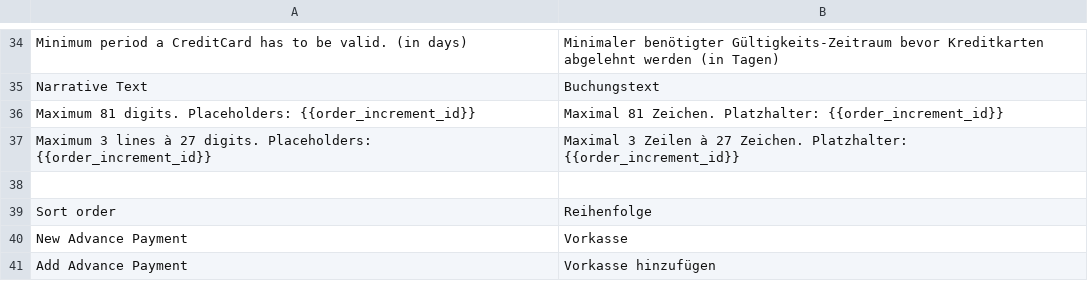
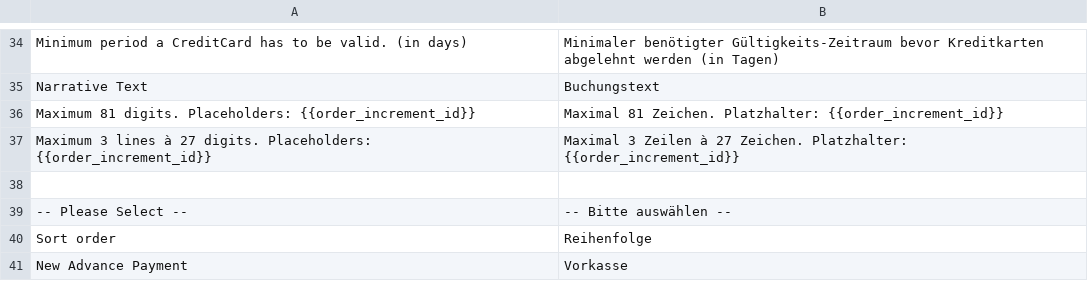
Before and after one commit to quafzi/payone-magento, a CSV file: app/locale/de_DE/Payone_Core.csv, drawn as a sheet; only a part is shown, gaps mark what is left out; the shorter side is filled out with more unchanged rows.

```diff
--- a/app/locale/de_DE/Payone_Core.csv
+++ b/app/locale/de_DE/Payone_Core.csv
@@ -38,2 +38,3 @@
 
+"-- Please Select --","-- Bitte auswählen --"
 "Sort order","Reihenfolge"
```
Also changed, not shown: 31 other files.
